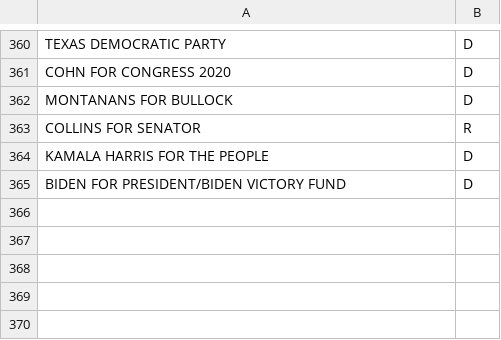
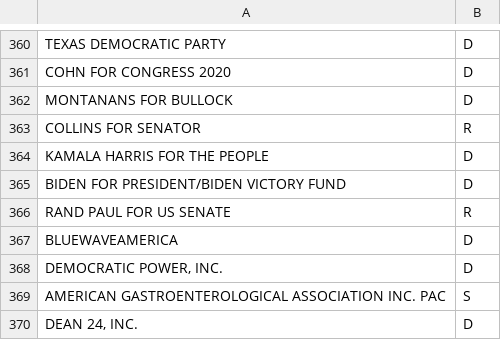
Before and after one commit to chicagomaroon/data-visualizations, a CSV file: data-analysis/raw_data/2024_political_donations_pac_lean.csv, drawn as a sheet; only a part is shown, gaps mark what is left out; the diff names each change by its address in the sheet, - before the commit and + after, or states it on an @@ line.

Commit message:
rename, minify, data refresh

```diff
--- a/data-analysis/raw_data/2024_political_donations_pac_lean.csv
+++ b/data-analysis/raw_data/2024_political_donations_pac_lean.csv
+row 366: RAND PAUL FOR US SENATE | R
+row 367: BLUEWAVEAMERICA | D
+row 368: DEMOCRATIC POWER, INC. | D
+row 369: AMERICAN GASTROENTEROLOGICAL ASSOCIATION INC. PAC | S
+row 370: DEAN 24, INC. | D
```
Also changed, not shown: 14 other files.
